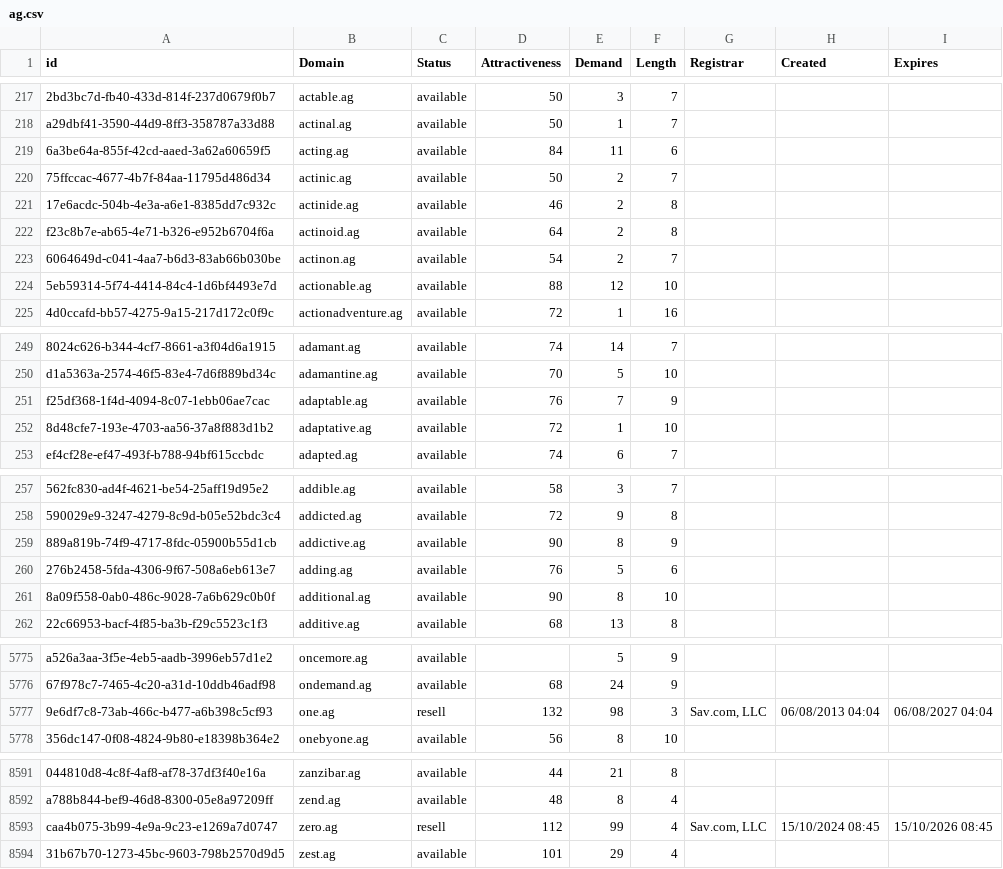
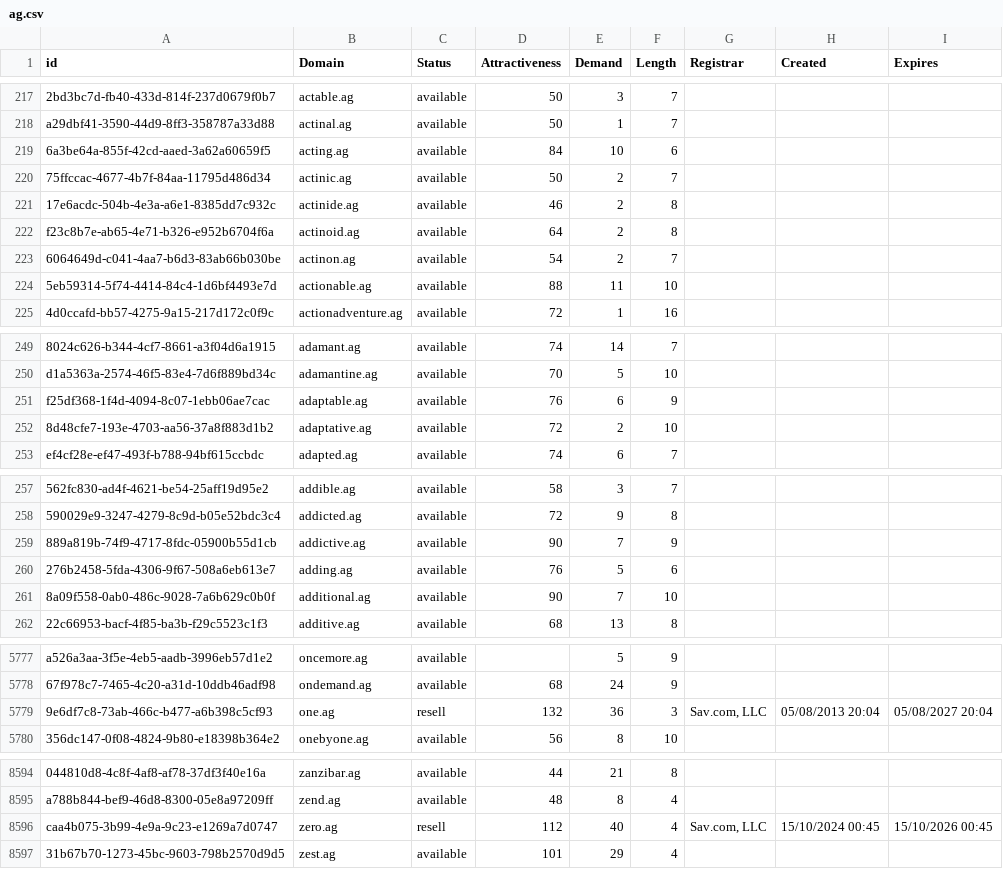
Before and after one commit to UniqueDomains/ag-oneword-domains, a CSV file: ag.csv, drawn as a sheet; only a part is shown, gaps mark what is left out; addresses are those after the commit; the diff covers the shown part only; the diff names each change by its address in the sheet, - before the commit and + after, or states it on an @@ line.

```diff
--- a/ag.csv
+++ b/ag.csv
-E219 (Demand): 11
+E219 (Demand): 10
-E224 (Demand): 12
+E224 (Demand): 11
-E251 (Demand): 7
+E251 (Demand): 6
-E252 (Demand): 1
+E252 (Demand): 2
-E259 (Demand): 8
+E259 (Demand): 7
-E261 (Demand): 8
+E261 (Demand): 7
-E5779 (Demand): 98
+E5779 (Demand): 36
-H5779 (Created): 06/08/2013 04:04
+H5779 (Created): 05/08/2013 20:04
-I5779 (Expires): 06/08/2027 04:04
+I5779 (Expires): 05/08/2027 20:04
-E8596 (Demand): 99
+E8596 (Demand): 40
-H8596 (Created): 15/10/2024 08:45
+H8596 (Created): 15/10/2024 00:45
-I8596 (Expires): 15/10/2026 08:45
+I8596 (Expires): 15/10/2026 00:45
```
Also changed, not shown: 4 added rows, 1 removed row and 88 edited cells elsewhere in this file, 2 other files.
